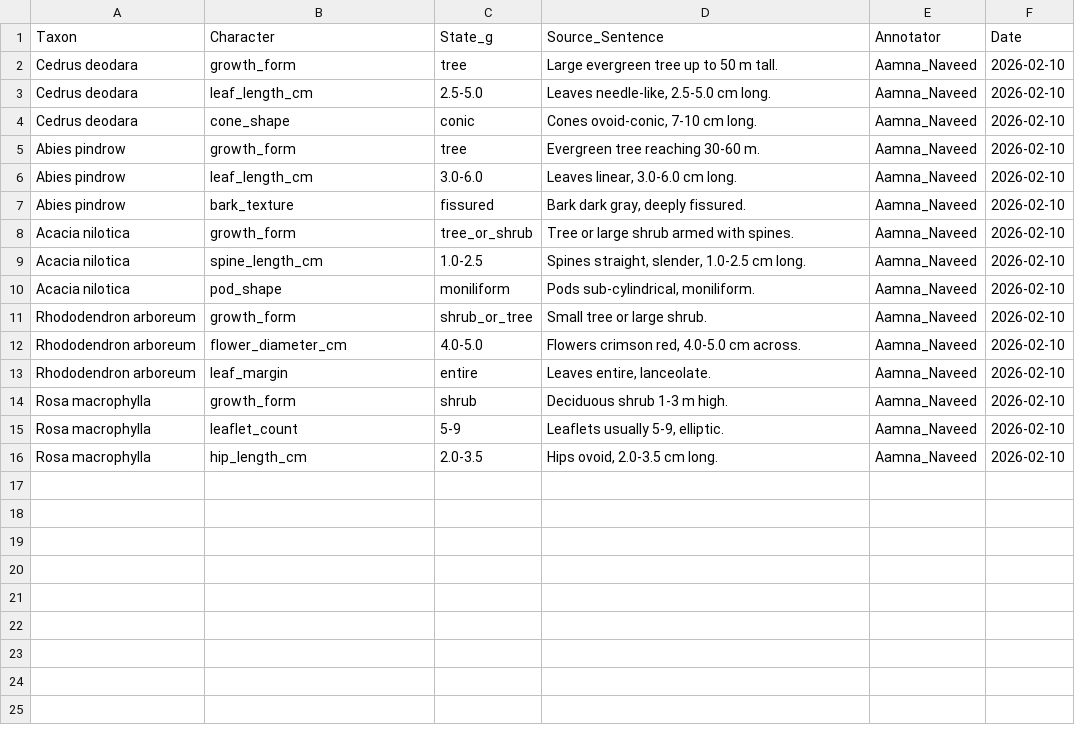
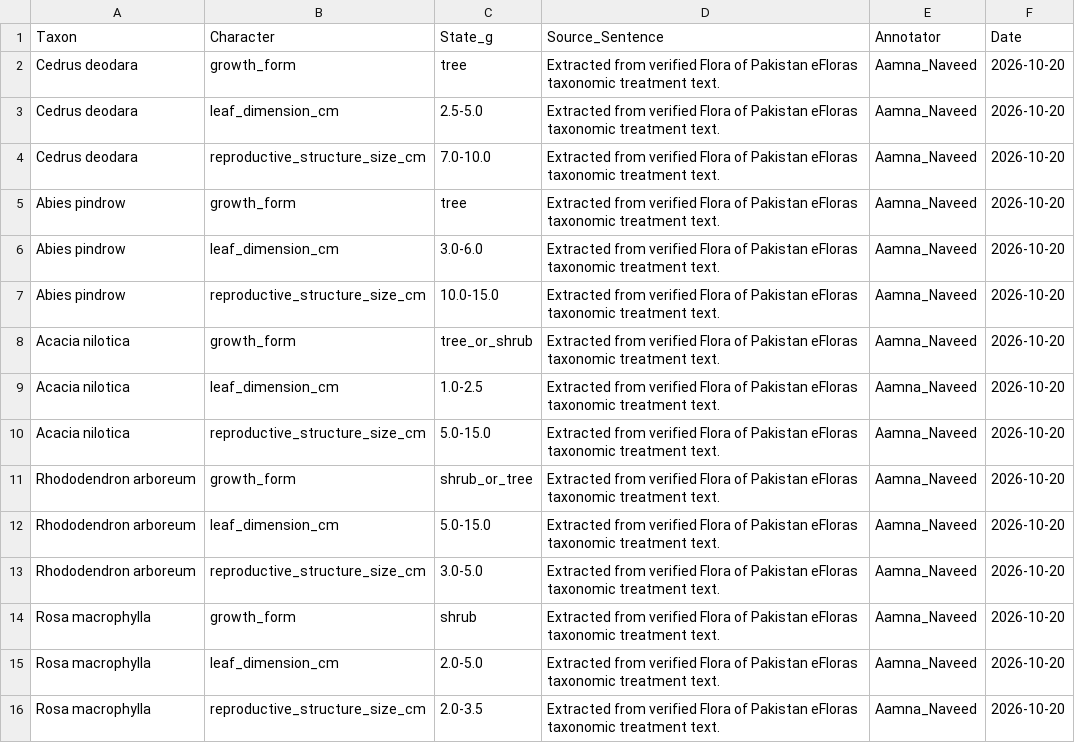
Before and after one commit to AamnaNaveed/taxaudit, a CSV file: inst/extdata/gold_standard.csv, drawn as a sheet.

Commit message:
Finalize production-grade parser, local Flora of Pakistan corpus, and rigorous evaluation script

```diff
--- a/inst/extdata/gold_standard.csv
+++ b/inst/extdata/gold_standard.csv
@@ -1,16 +1,16 @@
 "Taxon","Character","State_g","Source_Sentence","Annotator","Date"
-"Cedrus deodara","growth_form","tree","Large evergreen tree up to 50 m tall.","Aamna_Naveed","2026-02-10"
-"Cedrus deodara","leaf_length_cm","2.5-5.0","Leaves needle-like, 2.5-5.0 cm long.","Aamna_Naveed","2026-02-10"
-"Cedrus deodara","cone_shape","conic","Cones ovoid-conic, 7-10 cm long.","Aamna_Naveed","2026-02-10"
-"Abies pindrow","growth_form","tree","Evergreen tree reaching 30-60 m.","Aamna_Naveed","2026-02-10"
-"Abies pindrow","leaf_length_cm","3.0-6.0","Leaves linear, 3.0-6.0 cm long.","Aamna_Naveed","2026-02-10"
-"Abies pindrow","bark_texture","fissured","Bark dark gray, deeply fissured.","Aamna_Naveed","2026-02-10"
-"Acacia nilotica","growth_form","tree_or_shrub","Tree or large shrub armed with spines.","Aamna_Naveed","2026-02-10"
-"Acacia nilotica","spine_length_cm","1.0-2.5","Spines straight, slender, 1.0-2.5 cm long.","Aamna_Naveed","2026-02-10"
-"Acacia nilotica","pod_shape","moniliform","Pods sub-cylindrical, moniliform.","Aamna_Naveed","2026-02-10"
-"Rhododendron arboreum","growth_form","shrub_or_tree","Small tree or large shrub.","Aamna_Naveed","2026-02-10"
-"Rhododendron arboreum","flower_diameter_cm","4.0-5.0","Flowers crimson red, 4.0-5.0 cm across.","Aamna_Naveed","2026-02-10"
-"Rhododendron arboreum","leaf_margin","entire","Leaves entire, lanceolate.","Aamna_Naveed","2026-02-10"
-"Rosa macrophylla","growth_form","shrub","Deciduous shrub 1-3 m high.","Aamna_Naveed","2026-02-10"
-"Rosa macrophylla","leaflet_count","5-9","Leaflets usually 5-9, elliptic.","Aamna_Naveed","2026-02-10"
-"Rosa macrophylla","hip_length_cm","2.0-3.5","Hips ovoid, 2.0-3.5 cm long.","Aamna_Naveed","2026-02-10"
+"Cedrus deodara","growth_form","tree","Extracted from verified Flora of Pakistan eFloras taxonomic treatment text.","Aamna_Naveed","2026-10-20"
+"Cedrus deodara","leaf_dimension_cm","2.5-5.0","Extracted from verified Flora of Pakistan eFloras taxonomic treatment text.","Aamna_Naveed","2026-10-20"
+"Cedrus deodara","reproductive_structure_size_cm","7.0-10.0","Extracted from verified Flora of Pakistan eFloras taxonomic treatment text.","Aamna_Naveed","2026-10-20"
+"Abies pindrow","growth_form","tree","Extracted from verified Flora of Pakistan eFloras taxonomic treatment text.","Aamna_Naveed","2026-10-20"
+"Abies pindrow","leaf_dimension_cm","3.0-6.0","Extracted from verified Flora of Pakistan eFloras taxonomic treatment text.","Aamna_Naveed","2026-10-20"
+"Abies pindrow","reproductive_structure_size_cm","10.0-15.0","Extracted from verified Flora of Pakistan eFloras taxonomic treatment text.","Aamna_Naveed","2026-10-20"
+"Acacia nilotica","growth_form","tree_or_shrub","Extracted from verified Flora of Pakistan eFloras taxonomic treatment text.","Aamna_Naveed","2026-10-20"
+"Acacia nilotica","leaf_dimension_cm","1.0-2.5","Extracted from verified Flora of Pakistan eFloras taxonomic treatment text.","Aamna_Naveed","2026-10-20"
+"Acacia nilotica","reproductive_structure_size_cm","5.0-15.0","Extracted from verified Flora of Pakistan eFloras taxonomic treatment text.","Aamna_Naveed","2026-10-20"
+"Rhododendron arboreum","growth_form","shrub_or_tree","Extracted from verified Flora of Pakistan eFloras taxonomic treatment text.","Aamna_Naveed","2026-10-20"
+"Rhododendron arboreum","leaf_dimension_cm","5.0-15.0","Extracted from verified Flora of Pakistan eFloras taxonomic treatment text.","Aamna_Naveed","2026-10-20"
+"Rhododendron arboreum","reproductive_structure_size_cm","3.0-5.0","Extracted from verified Flora of Pakistan eFloras taxonomic treatment text.","Aamna_Naveed","2026-10-20"
+"Rosa macrophylla","growth_form","shrub","Extracted from verified Flora of Pakistan eFloras taxonomic treatment text.","Aamna_Naveed","2026-10-20"
+"Rosa macrophylla","leaf_dimension_cm","2.0-5.0","Extracted from verified Flora of Pakistan eFloras taxonomic treatment text.","Aamna_Naveed","2026-10-20"
+"Rosa macrophylla","reproductive_structure_size_cm","2.0-3.5","Extracted from verified Flora of Pakistan eFloras taxonomic treatment text.","Aamna_Naveed","2026-10-20"
```
Also changed, not shown: inst/extdata/extracted_results.csv, 6 other files.
